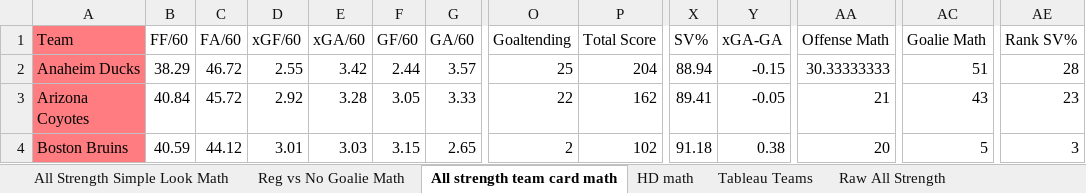
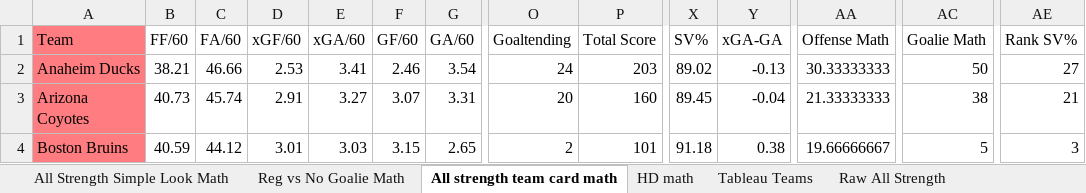
Before and after one commit to hatch47/DataAnalystProjects, an Excel workbook: 2023-24 Conditional Formatting Cards/23-24 Conditional Formatting Team Card v6.xlsx, sheet All strength team card math, drawn as a sheet; only a part is shown, gaps mark what is left out; values as stored, in another font and other column widths than the file's, no borders; the diff covers the shown part only; the diff names each change by its address in the sheet, - before the commit and + after, or states it on an @@ line.

```diff
--- a/2023-24 Conditional Formatting Cards/23-24 Conditional Formatting Team Card v6.xlsx (sheet All strength team card math)
+++ b/2023-24 Conditional Formatting Cards/23-24 Conditional Formatting Team Card v6.xlsx (sheet All strength team card math)
-B2 (FF/60): 38.29
+B2 (FF/60): 38.21
-C2 (FA/60): 46.72
+C2 (FA/60): 46.66
-D2 (xGF/60): 2.55
+D2 (xGF/60): 2.53
-E2 (xGA/60): 3.42
+E2 (xGA/60): 3.41
-F2 (GF/60): 2.44
+F2 (GF/60): 2.46
-G2 (GA/60): 3.57
+G2 (GA/60): 3.54
-O2 (Goaltending): 25
+O2 (Goaltending): 24
-P2 (Total Score): 204
+P2 (Total Score): 203
-X2 (SV%): 88.94
+X2 (SV%): 89.02
-Y2 (xGA-GA): -0.15
+Y2 (xGA-GA): -0.13
-AC2 (Goalie Math): 51
+AC2 (Goalie Math): 50
-AE2 (Rank SV%): 28
+AE2 (Rank SV%): 27
-B3 (FF/60): 40.84
+B3 (FF/60): 40.73
-C3 (FA/60): 45.72
+C3 (FA/60): 45.74
-D3 (xGF/60): 2.92
+D3 (xGF/60): 2.91
-E3 (xGA/60): 3.28
+E3 (xGA/60): 3.27
-F3 (GF/60): 3.05
+F3 (GF/60): 3.07
-G3 (GA/60): 3.33
+G3 (GA/60): 3.31
-O3 (Goaltending): 22
+O3 (Goaltending): 20
-P3 (Total Score): 162
+P3 (Total Score): 160
-X3 (SV%): 89.41
+X3 (SV%): 89.45
-Y3 (xGA-GA): -0.05
+Y3 (xGA-GA): -0.04
-AA3 (Offense Math): 21
+AA3 (Offense Math): 21.33333333
-AC3 (Goalie Math): 43
+AC3 (Goalie Math): 38
-AE3 (Rank SV%): 23
+AE3 (Rank SV%): 21
-P4 (Total Score): 102
+P4 (Total Score): 101
-AA4 (Offense Math): 20
+AA4 (Offense Math): 19.66666667
```
Also changed, not shown: 358 edited cells elsewhere in this sheet, sheet Raw All Strength, sheet All Strength Simple Look Math, sheet Reg vs No Goalie, sheet Best Team All Strength, sheet HD Best Team List, sheet Reg vs No Goalie Math, 6 more sheets, formulas that keep their value, 7 other files.
